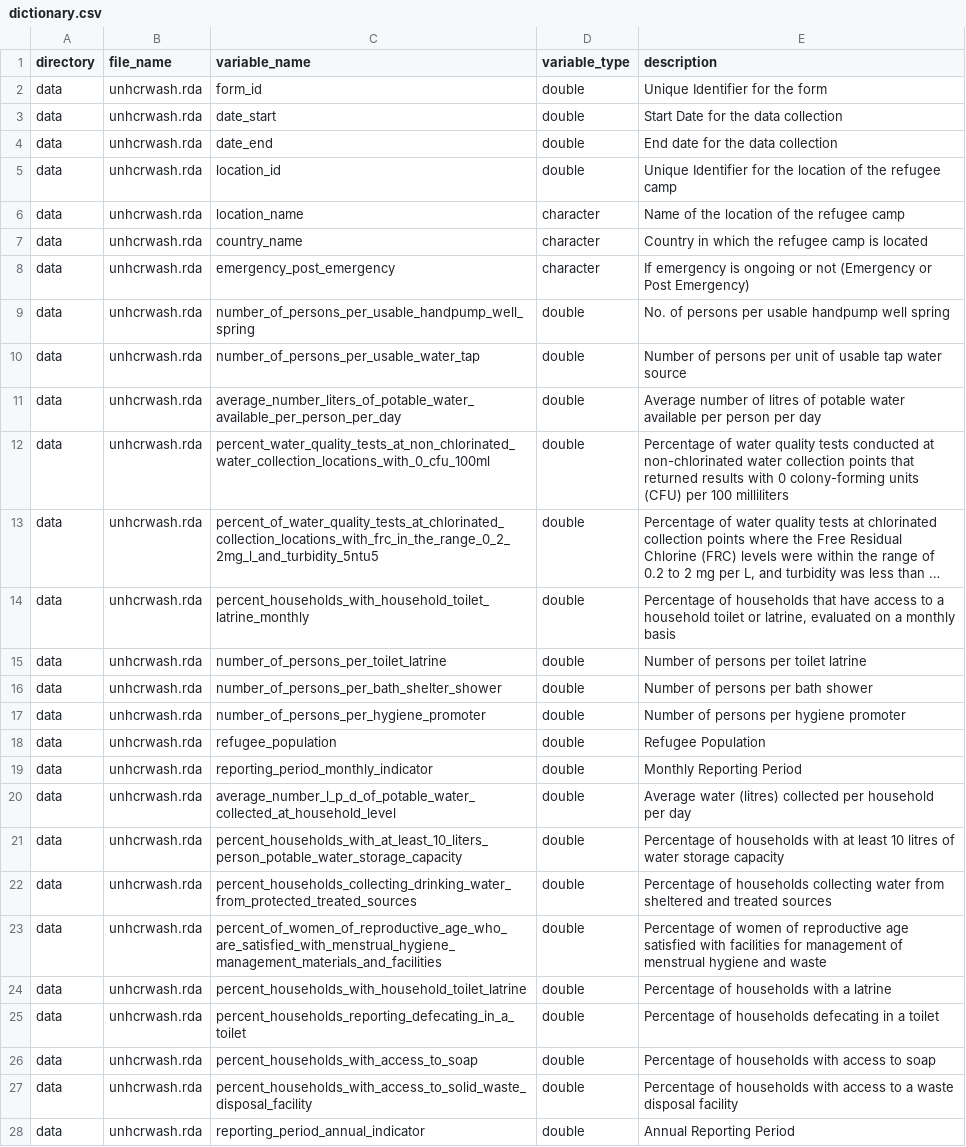
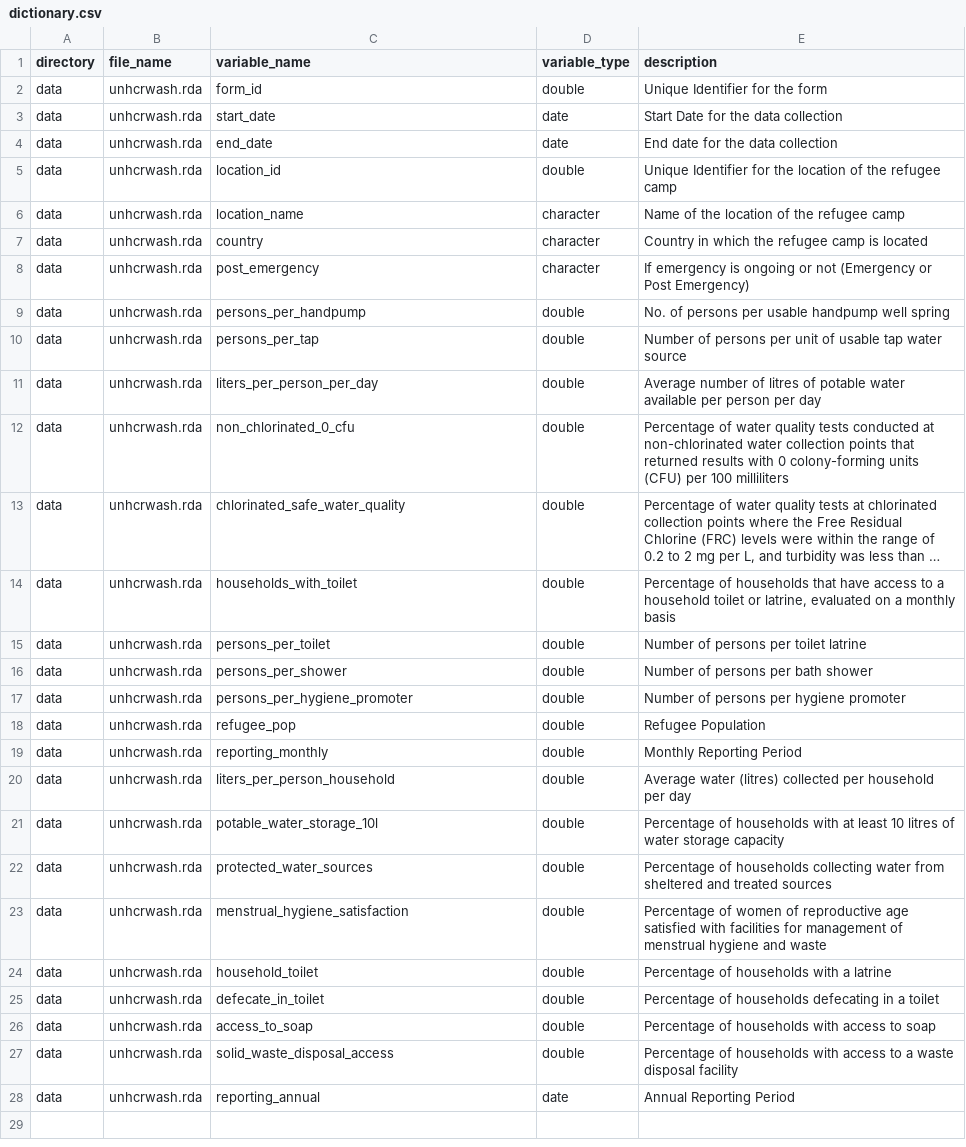
Before and after one commit to openwashdata/unhcrwash, a CSV file: data-raw/dictionary.csv, drawn as a sheet; long unchanged cells end in …; the diff names each change by its address in the sheet, - before the commit and + after, or states it on an @@ line.

```diff
--- a/data-raw/dictionary.csv
+++ b/data-raw/dictionary.csv
-C3 (variable_name): date_start
+C3 (variable_name): start_date
-D3:D4 (variable_type): double
+D3:D4 (variable_type): date
-C4 (variable_name): date_end
+C4 (variable_name): end_date
-C7 (variable_name): country_name
+C7 (variable_name): country
-C8 (variable_name): emergency_post_emergency
+C8 (variable_name): post_emergency
-C9 (variable_name): number_of_persons_per_usable_handpump_well_spring
+C9 (variable_name): persons_per_handpump
-C10 (variable_name): number_of_persons_per_usable_water_tap
+C10 (variable_name): persons_per_tap
-C11 (variable_name): average_number_liters_of_potable_water_available_per_person_per_day
+C11 (variable_name): liters_per_person_per_day
-C12 (variable_name): percent_water_quality_tests_at_non_chlorinated_water_collection_locations_with_0_cfu_100ml
+C12 (variable_name): non_chlorinated_0_cfu
-C13 (variable_name): percent_of_water_quality_tests_at_chlorinated_collection_locations_with_frc_in_the_range_0_2_2mg_l_and_turbidity_5ntu5
+C13 (variable_name): chlorinated_safe_water_quality
-C14 (variable_name): percent_households_with_household_toilet_latrine_monthly
+C14 (variable_name): households_with_toilet
-C15 (variable_name): number_of_persons_per_toilet_latrine
+C15 (variable_name): persons_per_toilet
-C16 (variable_name): number_of_persons_per_bath_shelter_shower
+C16 (variable_name): persons_per_shower
-C17 (variable_name): number_of_persons_per_hygiene_promoter
+C17 (variable_name): persons_per_hygiene_promoter
-C18 (variable_name): refugee_population
+C18 (variable_name): refugee_pop
-C19 (variable_name): reporting_period_monthly_indicator
+C19 (variable_name): reporting_monthly
-C20 (variable_name): average_number_l_p_d_of_potable_water_collected_at_household_level
+C20 (variable_name): liters_per_person_household
-C21 (variable_name): percent_households_with_at_least_10_liters_person_potable_water_storage_capacity
+C21 (variable_name): potable_water_storage_10l
-C22 (variable_name): percent_households_collecting_drinking_water_from_protected_treated_sources
+C22 (variable_name): protected_water_sources
-C23 (variable_name): percent_of_women_of_reproductive_age_who_are_satisfied_with_menstrual_hygiene_management_materials_and_facilities
+C23 (variable_name): menstrual_hygiene_satisfaction
-C24 (variable_name): percent_households_with_household_toilet_latrine
+C24 (variable_name): household_toilet
-C25 (variable_name): percent_households_reporting_defecating_in_a_toilet
+C25 (variable_name): defecate_in_toilet
-C26 (variable_name): percent_households_with_access_to_soap
+C26 (variable_name): access_to_soap
-C27 (variable_name): percent_households_with_access_to_solid_waste_disposal_facility
+C27 (variable_name): solid_waste_disposal_access
-C28 (variable_name): reporting_period_annual_indicator
+C28 (variable_name): reporting_annual
-D28 (variable_type): double
+D28 (variable_type): date
```
Also changed, not shown: data/metadata/attributes.csv, data/metadata/biblio.csv, 51 other files.
